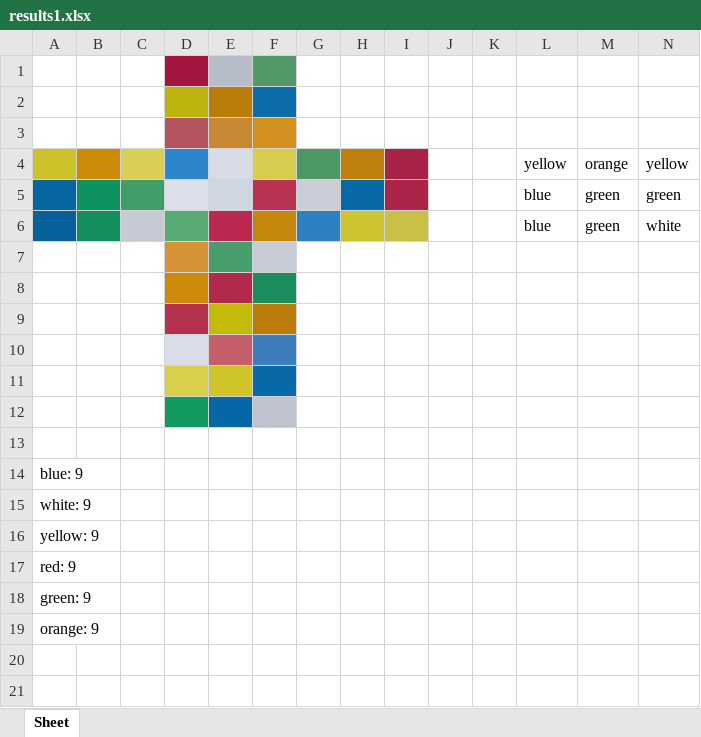
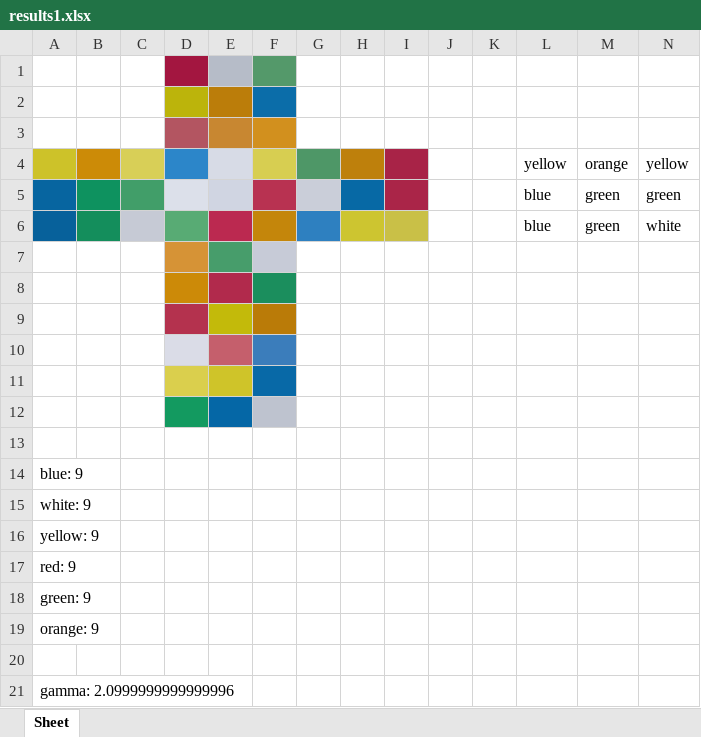
Before and after one commit to Arnold0802/gepilatas24, an Excel workbook: 1/results1.xlsx, sheet Sheet, drawn as a sheet; only a part is shown; values as stored, in another font and other column widths than the file's, no borders; rows hold the shown columns only; the diff names each change by its address in the sheet, - before the commit and + after, or states it on an @@ line.

```diff
--- a/1/results1.xlsx (sheet Sheet)
+++ b/1/results1.xlsx (sheet Sheet)
+row 20: (empty)
+row 21: gamma: 2.0999999999999996
```
Also changed, not shown: 2/results2.xlsx, 19 other files.
